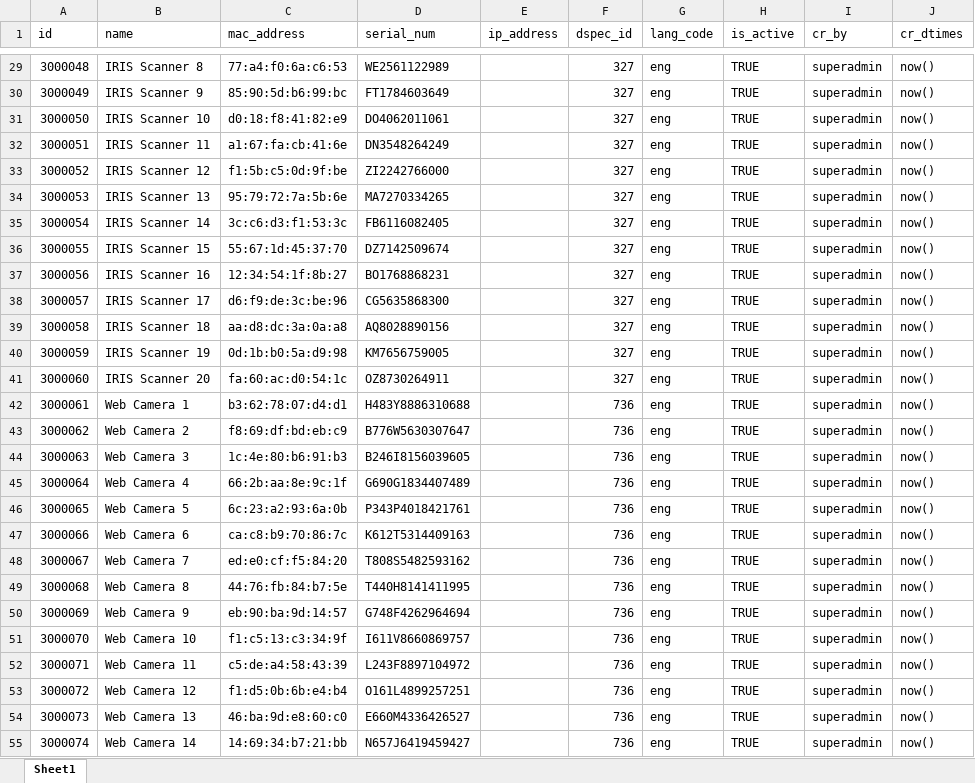
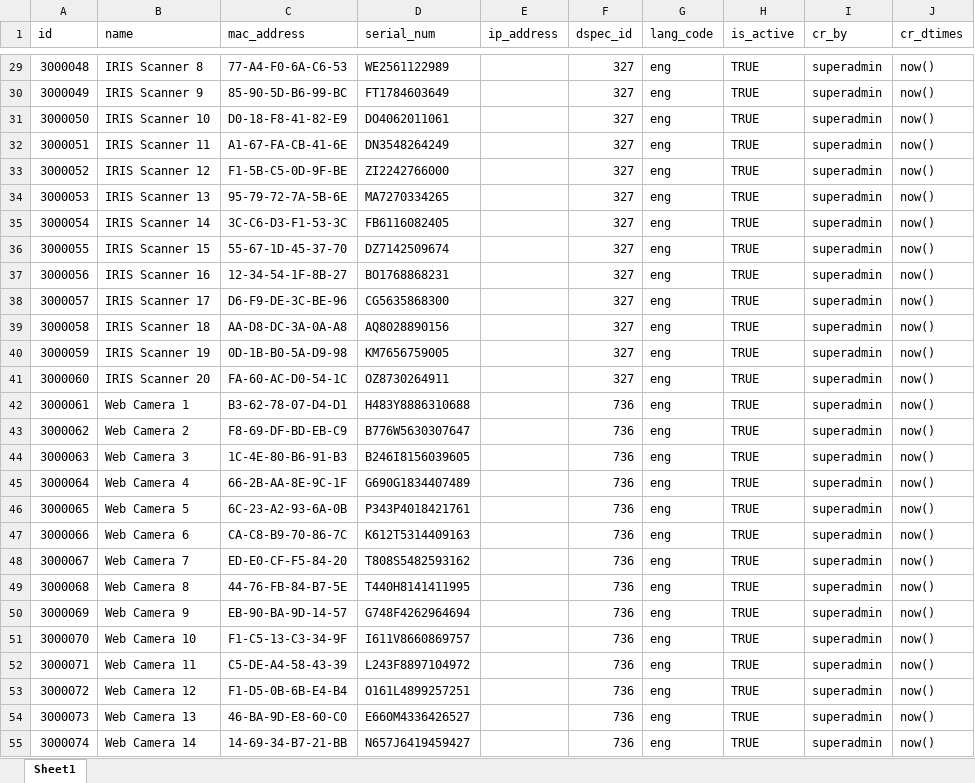
Before and after one commit to mosip/mosip-ref-impl, an Excel workbook: docs/requirements/Master Data Tables - Test Data/master-device_master.xlsx, sheet Sheet1, drawn as a sheet; only a part is shown, gaps mark what is left out; values as stored, in another font and other column widths than the file's, no borders; the diff covers the shown part only; the diff names each change by its address in the sheet, - before the commit and + after, or states it on an @@ line.

```diff
--- a/docs/requirements/Master Data Tables - Test Data/master-device_master.xlsx (sheet Sheet1)
+++ b/docs/requirements/Master Data Tables - Test Data/master-device_master.xlsx (sheet Sheet1)
-C29 (mac_address): 77:a4:f0:6a:c6:53
+C29 (mac_address): 77-A4-F0-6A-C6-53
-C30 (mac_address): 85:90:5d:b6:99:bc
+C30 (mac_address): 85-90-5D-B6-99-BC
-C31 (mac_address): d0:18:f8:41:82:e9
+C31 (mac_address): D0-18-F8-41-82-E9
-C32 (mac_address): a1:67:fa:cb:41:6e
+C32 (mac_address): A1-67-FA-CB-41-6E
-C33 (mac_address): f1:5b:c5:0d:9f:be
+C33 (mac_address): F1-5B-C5-0D-9F-BE
-C34 (mac_address): 95:79:72:7a:5b:6e
+C34 (mac_address): 95-79-72-7A-5B-6E
-C35 (mac_address): 3c:c6:d3:f1:53:3c
+C35 (mac_address): 3C-C6-D3-F1-53-3C
-C36 (mac_address): 55:67:1d:45:37:70
+C36 (mac_address): 55-67-1D-45-37-70
-C37 (mac_address): 12:34:54:1f:8b:27
+C37 (mac_address): 12-34-54-1F-8B-27
-C38 (mac_address): d6:f9:de:3c:be:96
+C38 (mac_address): D6-F9-DE-3C-BE-96
-C39 (mac_address): aa:d8:dc:3a:0a:a8
+C39 (mac_address): AA-D8-DC-3A-0A-A8
-C40 (mac_address): 0d:1b:b0:5a:d9:98
+C40 (mac_address): 0D-1B-B0-5A-D9-98
-C41 (mac_address): fa:60:ac:d0:54:1c
+C41 (mac_address): FA-60-AC-D0-54-1C
-C42 (mac_address): b3:62:78:07:d4:d1
+C42 (mac_address): B3-62-78-07-D4-D1
-C43 (mac_address): f8:69:df:bd:eb:c9
+C43 (mac_address): F8-69-DF-BD-EB-C9
-C44 (mac_address): 1c:4e:80:b6:91:b3
+C44 (mac_address): 1C-4E-80-B6-91-B3
-C45 (mac_address): 66:2b:aa:8e:9c:1f
+C45 (mac_address): 66-2B-AA-8E-9C-1F
-C46 (mac_address): 6c:23:a2:93:6a:0b
+C46 (mac_address): 6C-23-A2-93-6A-0B
-C47 (mac_address): ca:c8:b9:70:86:7c
+C47 (mac_address): CA-C8-B9-70-86-7C
-C48 (mac_address): ed:e0:cf:f5:84:20
+C48 (mac_address): ED-E0-CF-F5-84-20
-C49 (mac_address): 44:76:fb:84:b7:5e
+C49 (mac_address): 44-76-FB-84-B7-5E
-C50 (mac_address): eb:90:ba:9d:14:57
+C50 (mac_address): EB-90-BA-9D-14-57
-C51 (mac_address): f1:c5:13:c3:34:9f
+C51 (mac_address): F1-C5-13-C3-34-9F
-C52 (mac_address): c5:de:a4:58:43:39
+C52 (mac_address): C5-DE-A4-58-43-39
-C53 (mac_address): f1:d5:0b:6b:e4:b4
+C53 (mac_address): F1-D5-0B-6B-E4-B4
-C54 (mac_address): 46:ba:9d:e8:60:c0
+C54 (mac_address): 46-BA-9D-E8-60-C0
-C55 (mac_address): 14:69:34:b7:21:bb
+C55 (mac_address): 14-69-34-B7-21-BB
```
Also changed, not shown: 45 added rows and 73 edited cells elsewhere in this sheet, docs/requirements/Master Data Tables - Test Data/master-device_master_h.xlsx, docs/requirements/Master Data Tables - Test Data/master-reg_center_device_h.xlsx, 17 other files.
